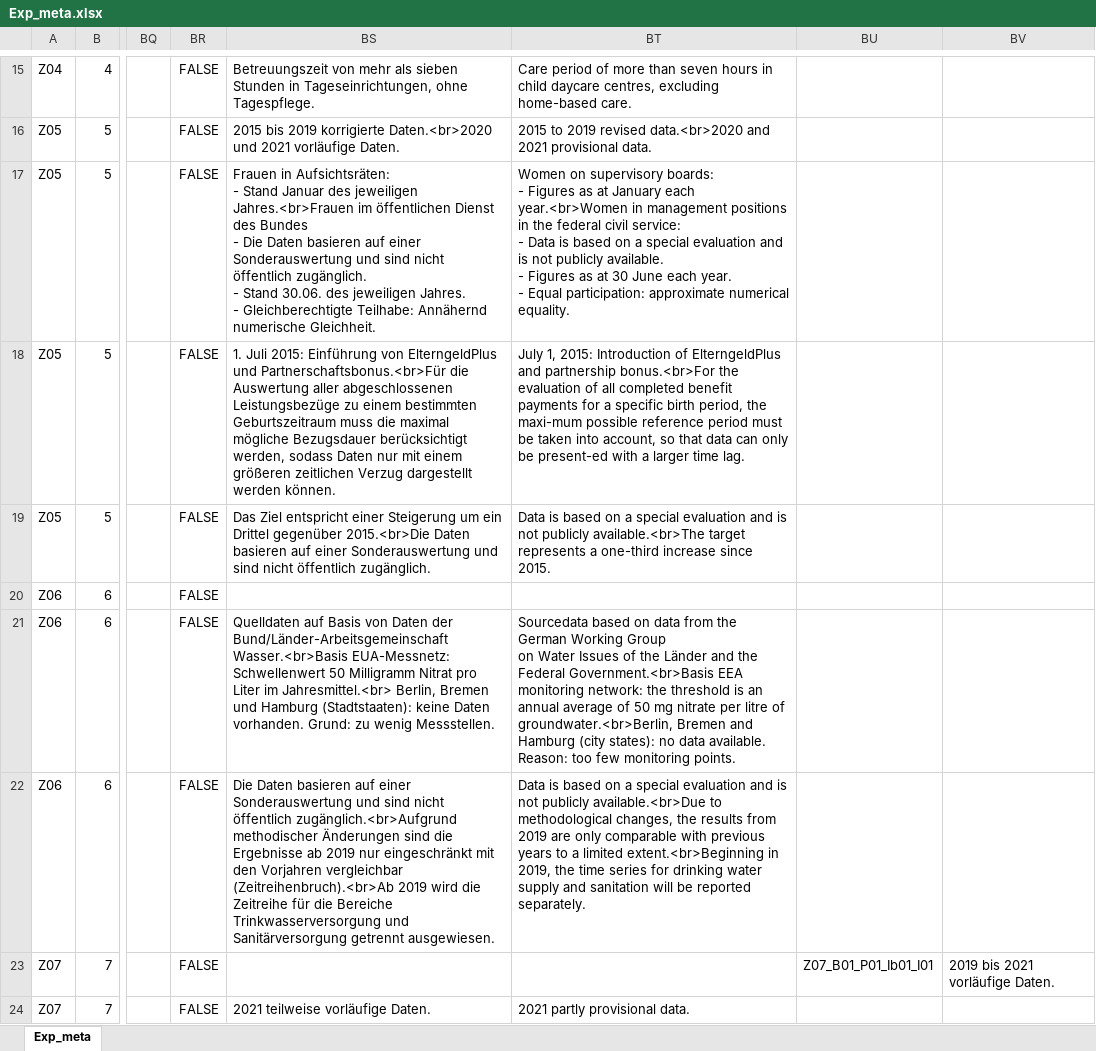
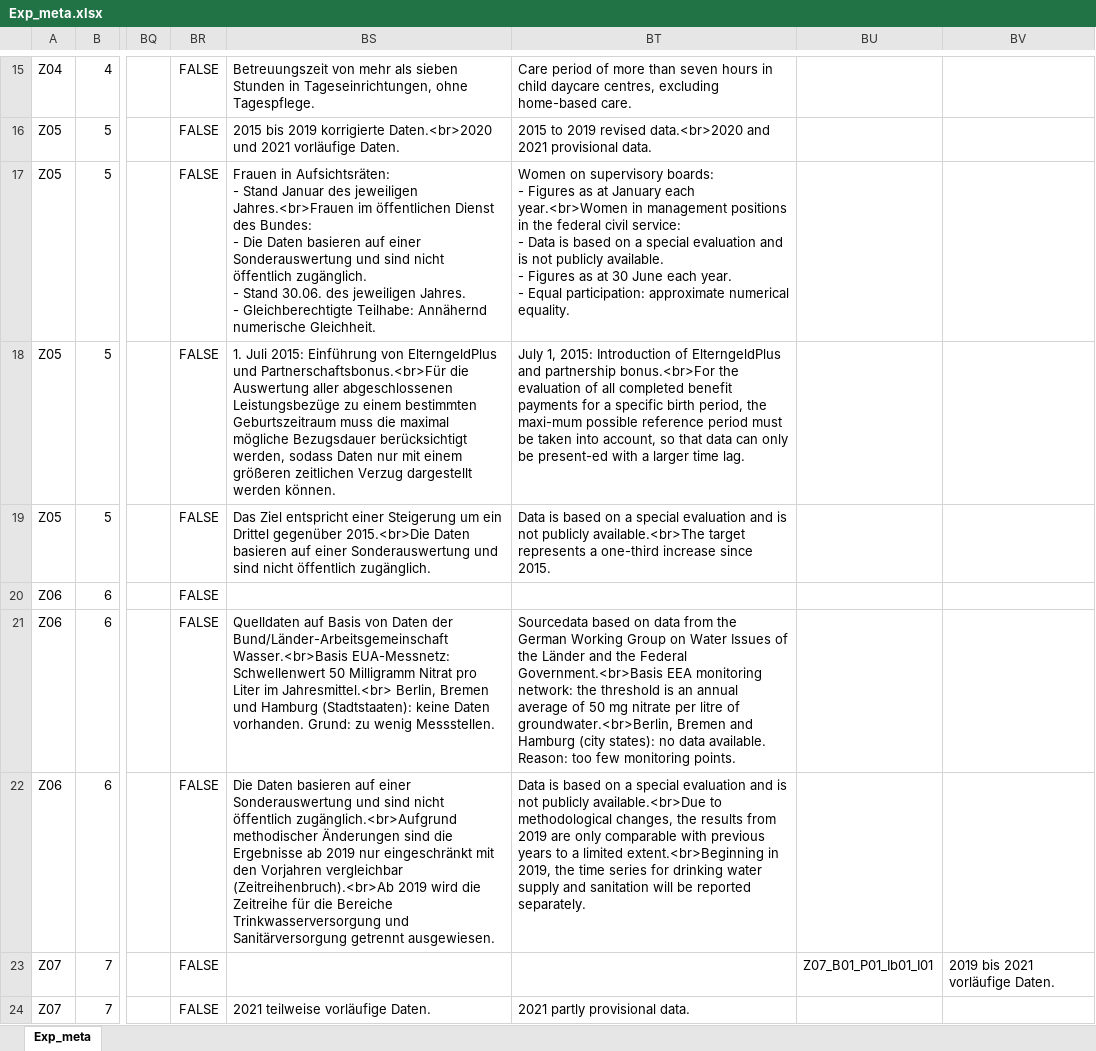
Before and after one commit to DnsUpgradeEnvironment/transfer, an Excel workbook: Exp_meta.xlsx, sheet Exp_meta, drawn as a sheet; only a part is shown, gaps mark what is left out; values as stored, in another font and other column widths than the file's, no borders; ↵ is a line break in a cell; the diff names each change by its address in the sheet, - before the commit and + after, or states it on an @@ line.

```diff
--- a/Exp_meta.xlsx (sheet Exp_meta)
+++ b/Exp_meta.xlsx (sheet Exp_meta)
-BS17: …Dienst des Bundes ↵ - Die…
+BS17: …Dienst des Bundes: ↵ - Die…
-BT21: …monitoring points.
+BT21: …monitoring points.
```
Also changed, not shown: Exp_data.xlsx, Tab_5b_Wetter.xlsx.
